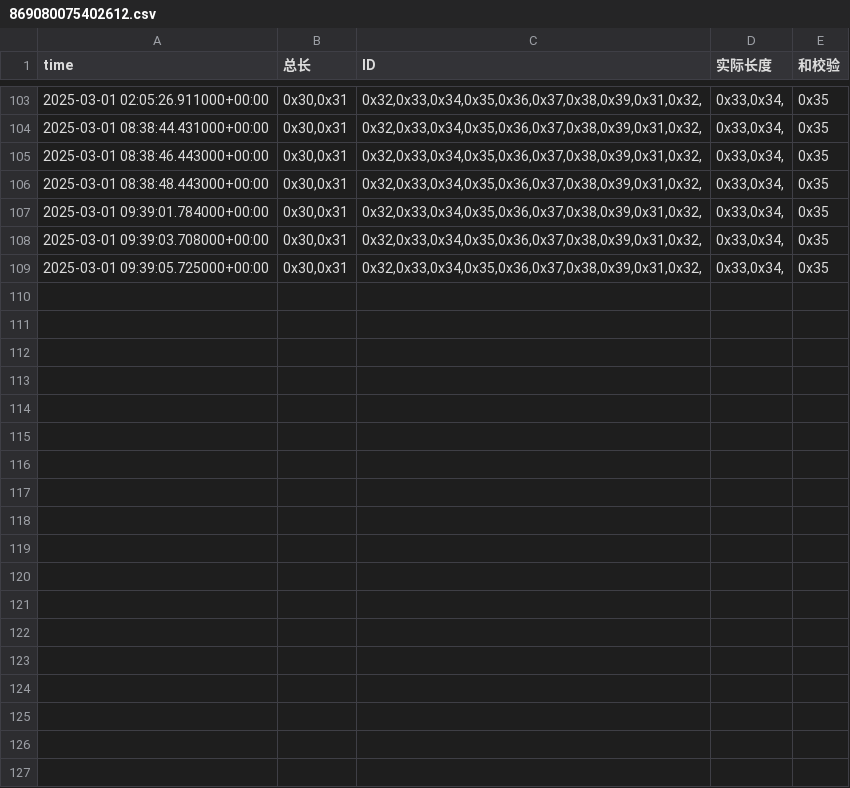
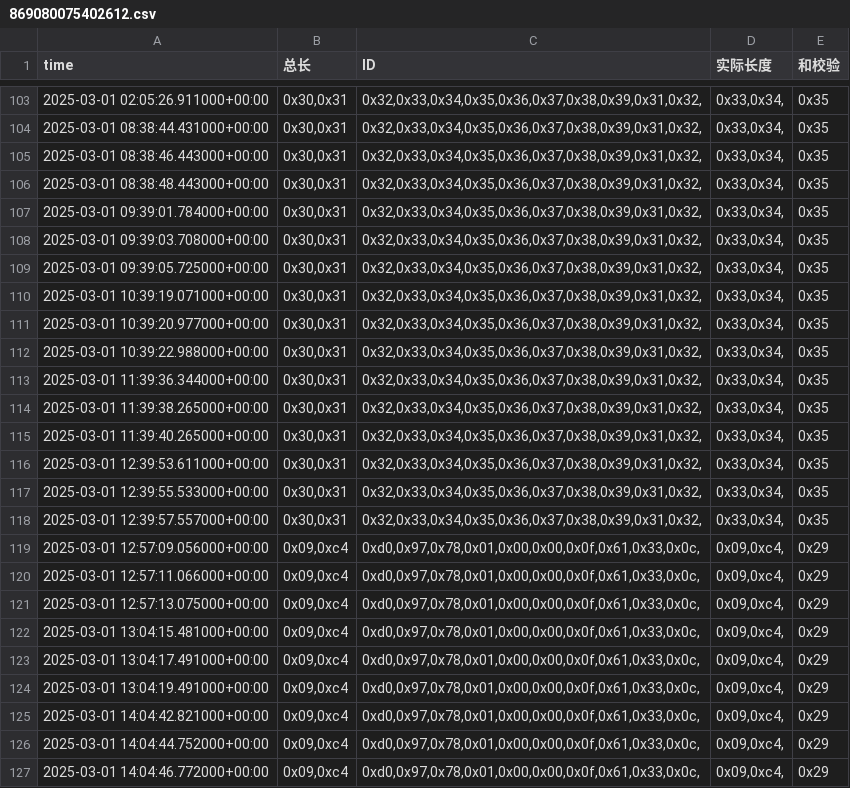
Before and after one commit to weichencsu/amman2503, a CSV file: sensorCSV/869080075402612.csv, drawn as a sheet; only a part is shown, gaps mark what is left out; the diff names each change by its address in the sheet, - before the commit and + after, or states it on an @@ line.

Commit message:
批量上传sensorCSV文件

```diff
--- a/sensorCSV/869080075402612.csv
+++ b/sensorCSV/869080075402612.csv
+row 110: 2025-03-01 10:39:19.071000+00:00 | 0x30,0x31 | 0x32,0x33,0x34,0x35,0x36,0x37,0x38,0x39,0x31,0x32, | 0x33,0x34, | 0x35
+row 111: 2025-03-01 10:39:20.977000+00:00 | 0x30,0x31 | 0x32,0x33,0x34,0x35,0x36,0x37,0x38,0x39,0x31,0x32, | 0x33,0x34, | 0x35
+row 112: 2025-03-01 10:39:22.988000+00:00 | 0x30,0x31 | 0x32,0x33,0x34,0x35,0x36,0x37,0x38,0x39,0x31,0x32, | 0x33,0x34, | 0x35
+row 113: 2025-03-01 11:39:36.344000+00:00 | 0x30,0x31 | 0x32,0x33,0x34,0x35,0x36,0x37,0x38,0x39,0x31,0x32, | 0x33,0x34, | 0x35
+row 114: 2025-03-01 11:39:38.265000+00:00 | 0x30,0x31 | 0x32,0x33,0x34,0x35,0x36,0x37,0x38,0x39,0x31,0x32, | 0x33,0x34, | 0x35
+row 115: 2025-03-01 11:39:40.265000+00:00 | 0x30,0x31 | 0x32,0x33,0x34,0x35,0x36,0x37,0x38,0x39,0x31,0x32, | 0x33,0x34, | 0x35
+row 116: 2025-03-01 12:39:53.611000+00:00 | 0x30,0x31 | 0x32,0x33,0x34,0x35,0x36,0x37,0x38,0x39,0x31,0x32, | 0x33,0x34, | 0x35
+row 117: 2025-03-01 12:39:55.533000+00:00 | 0x30,0x31 | 0x32,0x33,0x34,0x35,0x36,0x37,0x38,0x39,0x31,0x32, | 0x33,0x34, | 0x35
+row 118: 2025-03-01 12:39:57.557000+00:00 | 0x30,0x31 | 0x32,0x33,0x34,0x35,0x36,0x37,0x38,0x39,0x31,0x32, | 0x33,0x34, | 0x35
+row 119: 2025-03-01 12:57:09.056000+00:00 | 0x09,0xc4 | 0xd0,0x97,0x78,0x01,0x00,0x00,0x0f,0x61,0x33,0x0c, | 0x09,0xc4, | 0x29
+row 120: 2025-03-01 12:57:11.066000+00:00 | 0x09,0xc4 | 0xd0,0x97,0x78,0x01,0x00,0x00,0x0f,0x61,0x33,0x0c, | 0x09,0xc4, | 0x29
+row 121: 2025-03-01 12:57:13.075000+00:00 | 0x09,0xc4 | 0xd0,0x97,0x78,0x01,0x00,0x00,0x0f,0x61,0x33,0x0c, | 0x09,0xc4, | 0x29
+row 122: 2025-03-01 13:04:15.481000+00:00 | 0x09,0xc4 | 0xd0,0x97,0x78,0x01,0x00,0x00,0x0f,0x61,0x33,0x0c, | 0x09,0xc4, | 0x29
+row 123: 2025-03-01 13:04:17.491000+00:00 | 0x09,0xc4 | 0xd0,0x97,0x78,0x01,0x00,0x00,0x0f,0x61,0x33,0x0c, | 0x09,0xc4, | 0x29
+row 124: 2025-03-01 13:04:19.491000+00:00 | 0x09,0xc4 | 0xd0,0x97,0x78,0x01,0x00,0x00,0x0f,0x61,0x33,0x0c, | 0x09,0xc4, | 0x29
+row 125: 2025-03-01 14:04:42.821000+00:00 | 0x09,0xc4 | 0xd0,0x97,0x78,0x01,0x00,0x00,0x0f,0x61,0x33,0x0c, | 0x09,0xc4, | 0x29
+row 126: 2025-03-01 14:04:44.752000+00:00 | 0x09,0xc4 | 0xd0,0x97,0x78,0x01,0x00,0x00,0x0f,0x61,0x33,0x0c, | 0x09,0xc4, | 0x29
+row 127: 2025-03-01 14:04:46.772000+00:00 | 0x09,0xc4 | 0xd0,0x97,0x78,0x01,0x00,0x00,0x0f,0x61,0x33,0x0c, | 0x09,0xc4, | 0x29
```
